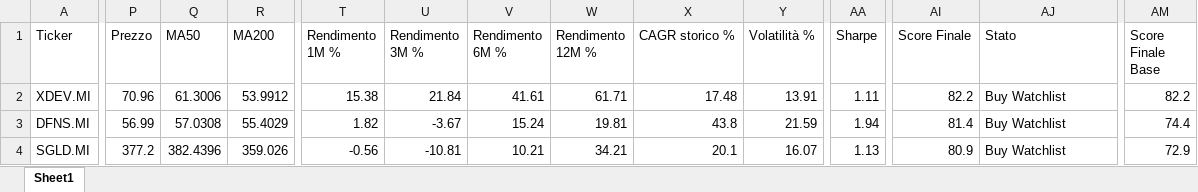
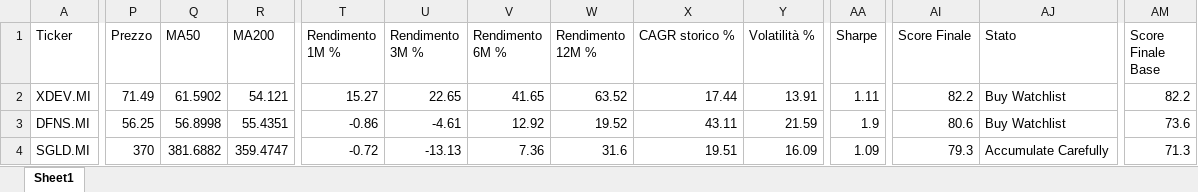
Before and after one commit to mirkomazzacuva/etf-intelligence-agent, an Excel workbook: ETF_Intelligence_Agent_UPDATED.xlsx, sheet Sheet1, drawn as a sheet; only a part is shown, gaps mark what is left out; values as stored, in another font and other column widths than the file's, no borders; the diff covers the shown part only; the diff names each change by its address in the sheet, - before the commit and + after, or states it on an @@ line.

```diff
--- a/ETF_Intelligence_Agent_UPDATED.xlsx (sheet Sheet1)
+++ b/ETF_Intelligence_Agent_UPDATED.xlsx (sheet Sheet1)
-P2 (Prezzo): 70.96
+P2 (Prezzo): 71.49
-Q2 (MA50): 61.3006
+Q2 (MA50): 61.5902
-R2 (MA200): 53.9912
+R2 (MA200): 54.121
-T2 (Rendimento 1M %): 15.38
+T2 (Rendimento 1M %): 15.27
-U2 (Rendimento 3M %): 21.84
+U2 (Rendimento 3M %): 22.65
-V2 (Rendimento 6M %): 41.61
+V2 (Rendimento 6M %): 41.65
-W2 (Rendimento 12M %): 61.71
+W2 (Rendimento 12M %): 63.52
-X2 (CAGR storico %): 17.48
+X2 (CAGR storico %): 17.44
-P3 (Prezzo): 56.99
+P3 (Prezzo): 56.25
-Q3 (MA50): 57.0308
+Q3 (MA50): 56.8998
-R3 (MA200): 55.4029
+R3 (MA200): 55.4351
-T3 (Rendimento 1M %): 1.82
+T3 (Rendimento 1M %): -0.86
-U3 (Rendimento 3M %): -3.67
+U3 (Rendimento 3M %): -4.61
-V3 (Rendimento 6M %): 15.24
+V3 (Rendimento 6M %): 12.92
-W3 (Rendimento 12M %): 19.81
+W3 (Rendimento 12M %): 19.52
-X3 (CAGR storico %): 43.8
+X3 (CAGR storico %): 43.11
-AA3 (Sharpe): 1.94
+AA3 (Sharpe): 1.9
-AI3 (Score Finale): 81.4
+AI3 (Score Finale): 80.6
-AM3 (Score Finale Base): 74.4
+AM3 (Score Finale Base): 73.6
-P4 (Prezzo): 377.2
+P4 (Prezzo): 370
-Q4 (MA50): 382.4396
+Q4 (MA50): 381.6882
-R4 (MA200): 359.026
+R4 (MA200): 359.4747
-T4 (Rendimento 1M %): -0.56
+T4 (Rendimento 1M %): -0.72
-U4 (Rendimento 3M %): -10.81
+U4 (Rendimento 3M %): -13.13
-V4 (Rendimento 6M %): 10.21
+V4 (Rendimento 6M %): 7.36
-W4 (Rendimento 12M %): 34.21
+W4 (Rendimento 12M %): 31.6
-X4 (CAGR storico %): 20.1
+X4 (CAGR storico %): 19.51
-Y4 (Volatilità %): 16.07
+Y4 (Volatilità %): 16.09
-AA4 (Sharpe): 1.13
+AA4 (Sharpe): 1.09
-AI4 (Score Finale): 80.9
+AI4 (Score Finale): 79.3
-AJ4 (Stato): Buy Watchlist
+AJ4 (Stato): Accumulate Carefully
-AM4 (Score Finale Base): 72.9
+AM4 (Score Finale Base): 71.3
```
Also changed, not shown: 3 added rows, 3 removed rows and 146 edited cells elsewhere in this sheet, ETF_Allocation_Model.xlsx, 2 other files.
